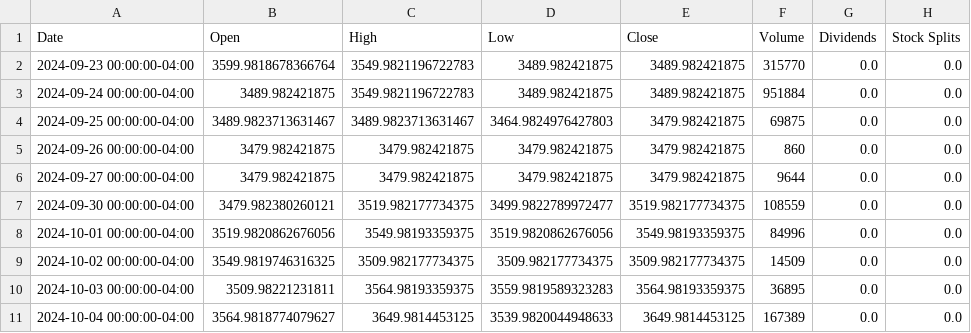
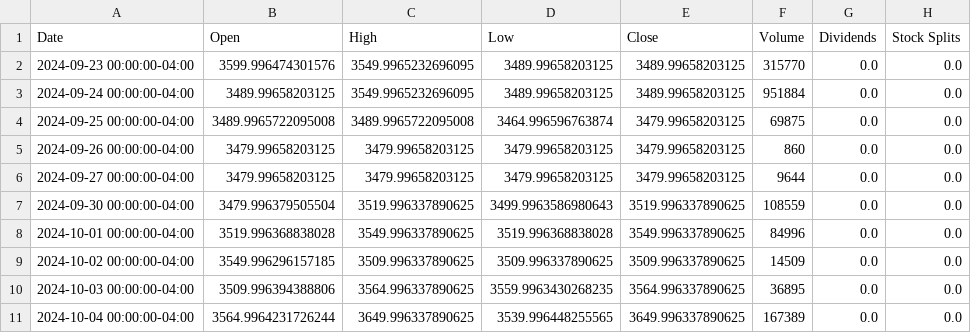
Before and after one commit to danielorozco06/finance, a CSV file: input/tickers_history/MINEROS_CL_values.csv (was input/tickers_value/MINEROS_CL_values.csv), drawn as a sheet; only a part is shown; the diff covers the shown part only.

Commit message:
Update ticker data processing and historical records: Modify getTickerInfo.py to save historical data in a new directory structure. Add new CSV files for multiple stocks' historical values, reflecting updated trading metrics. Revise existing tickers_info files to correct trading volumes and prices, ensuring accuracy in financial data. This commit enhances the overall investment analysis framework and aligns with current market conditions in Colombia.

```diff
--- a/input/tickers_value/MINEROS_CL_values.csv
+++ b/input/tickers_history/MINEROS_CL_values.csv
@@ -1,11 +1,11 @@
 Date,Open,High,Low,Close,Volume,Dividends,Stock Splits
-2024-09-23 00:00:00-04:00,3599.9818678366764,3549.9821196722783,3489.982421875,3489.982421875,315770,0.0,0.0
-2024-09-24 00:00:00-04:00,3489.982421875,3549.9821196722783,3489.982421875,3489.982421875,951884,0.0,0.0
-2024-09-25 00:00:00-04:00,3489.9823713631467,3489.9823713631467,3464.9824976427803,3479.982421875,69875,0.0,0.0
-2024-09-26 00:00:00-04:00,3479.982421875,3479.982421875,3479.982421875,3479.982421875,860,0.0,0.0
-2024-09-27 00:00:00-04:00,3479.982421875,3479.982421875,3479.982421875,3479.982421875,9644,0.0,0.0
-2024-09-30 00:00:00-04:00,3479.982380260121,3519.982177734375,3499.9822789972477,3519.982177734375,108559,0.0,0.0
-2024-10-01 00:00:00-04:00,3519.9820862676056,3549.98193359375,3519.9820862676056,3549.98193359375,84996,0.0,0.0
-2024-10-02 00:00:00-04:00,3549.9819746316325,3509.982177734375,3509.982177734375,3509.982177734375,14509,0.0,0.0
-2024-10-03 00:00:00-04:00,3509.98221231811,3564.98193359375,3559.9819589323283,3564.98193359375,36895,0.0,0.0
-2024-10-04 00:00:00-04:00,3564.9818774079627,3649.9814453125,3539.9820044948633,3649.9814453125,167389,0.0,0.0
+2024-09-23 00:00:00-04:00,3599.996474301576,3549.9965232696095,3489.99658203125,3489.99658203125,315770,0.0,0.0
+2024-09-24 00:00:00-04:00,3489.99658203125,3549.9965232696095,3489.99658203125,3489.99658203125,951884,0.0,0.0
+2024-09-25 00:00:00-04:00,3489.9965722095008,3489.9965722095008,3464.996596763874,3479.99658203125,69875,0.0,0.0
+2024-09-26 00:00:00-04:00,3479.99658203125,3479.99658203125,3479.99658203125,3479.99658203125,860,0.0,0.0
+2024-09-27 00:00:00-04:00,3479.99658203125,3479.99658203125,3479.99658203125,3479.99658203125,9644,0.0,0.0
+2024-09-30 00:00:00-04:00,3479.996379505504,3519.996337890625,3499.9963586980643,3519.996337890625,108559,0.0,0.0
+2024-10-01 00:00:00-04:00,3519.996368838028,3549.996337890625,3519.996368838028,3549.996337890625,84996,0.0,0.0
+2024-10-02 00:00:00-04:00,3549.996296157185,3509.996337890625,3509.996337890625,3509.996337890625,14509,0.0,0.0
+2024-10-03 00:00:00-04:00,3509.996394388806,3564.996337890625,3559.9963430268235,3564.996337890625,36895,0.0,0.0
+2024-10-04 00:00:00-04:00,3564.9964231726244,3649.996337890625,3539.996448255565,3649.996337890625,167389,0.0,0.0
```
Also changed, not shown: 14 edited cells elsewhere in this file, input/tickers_history/BOGOTA_CL_values.csv, input/tickers_history/GRUBOLIVAR_CL_values.csv, 34 other files.
